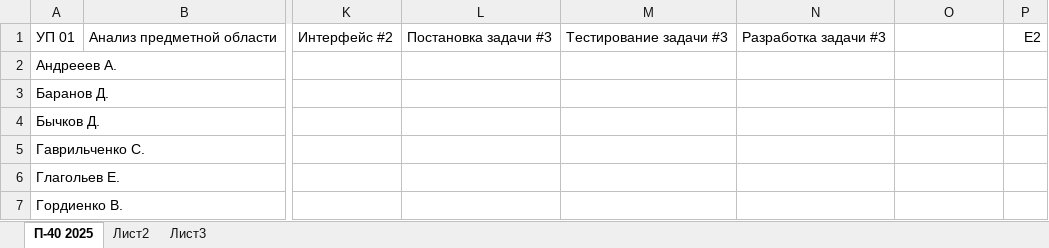
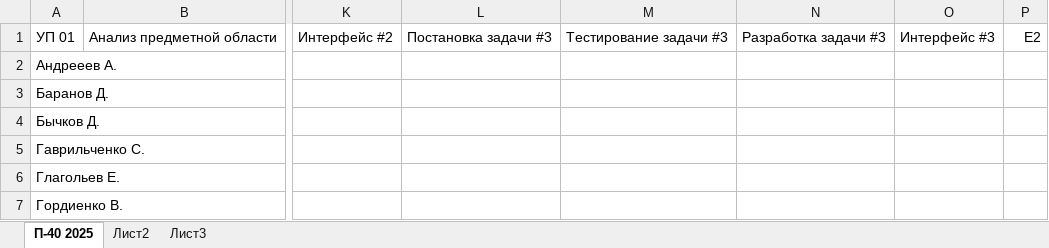
Before and after one commit to testAlexB/testRepo, an Excel workbook: УП П-40 2025/Состояние УП 01.xlsx, sheet П-40 2025, drawn as a sheet; only a part is shown, gaps mark what is left out; values as stored, in another font and other column widths than the file's, no cell formats; the diff names each change by its address in the sheet, - before the commit and + after, or states it on an @@ line.

Commit message:
обновил УП 01

```diff
--- a/УП П-40 2025/Состояние УП 01.xlsx (sheet П-40 2025)
+++ b/УП П-40 2025/Состояние УП 01.xlsx (sheet П-40 2025)
-O1: (empty)
+O1: Интерфейс #3
```
Also changed, not shown: cell formats.
